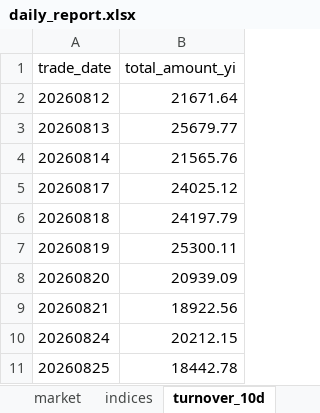
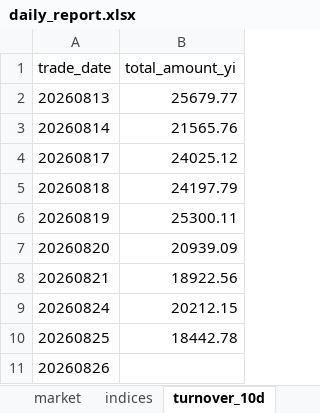
Before and after one commit to haibolong499-hub/LongAI-Daily, an Excel workbook: LongAI-Daily-FIX/data/latest/daily_report.xlsx, sheet turnover_10d, drawn as a sheet; values as stored, in another font and other column widths than the file's, no borders; removed rows and columns are numbered as before the commit, all else as after; the diff names each change by its address in the sheet, - before the commit and + after, or states it on an @@ line.

```diff
--- a/LongAI-Daily-FIX/data/latest/daily_report.xlsx (sheet turnover_10d)
+++ b/LongAI-Daily-FIX/data/latest/daily_report.xlsx (sheet turnover_10d)
-row 2: 20260812 | 21671.64
+row 11: 20260826
```
Also changed, not shown: sheet market, other sheet tabs, 14 other files.
